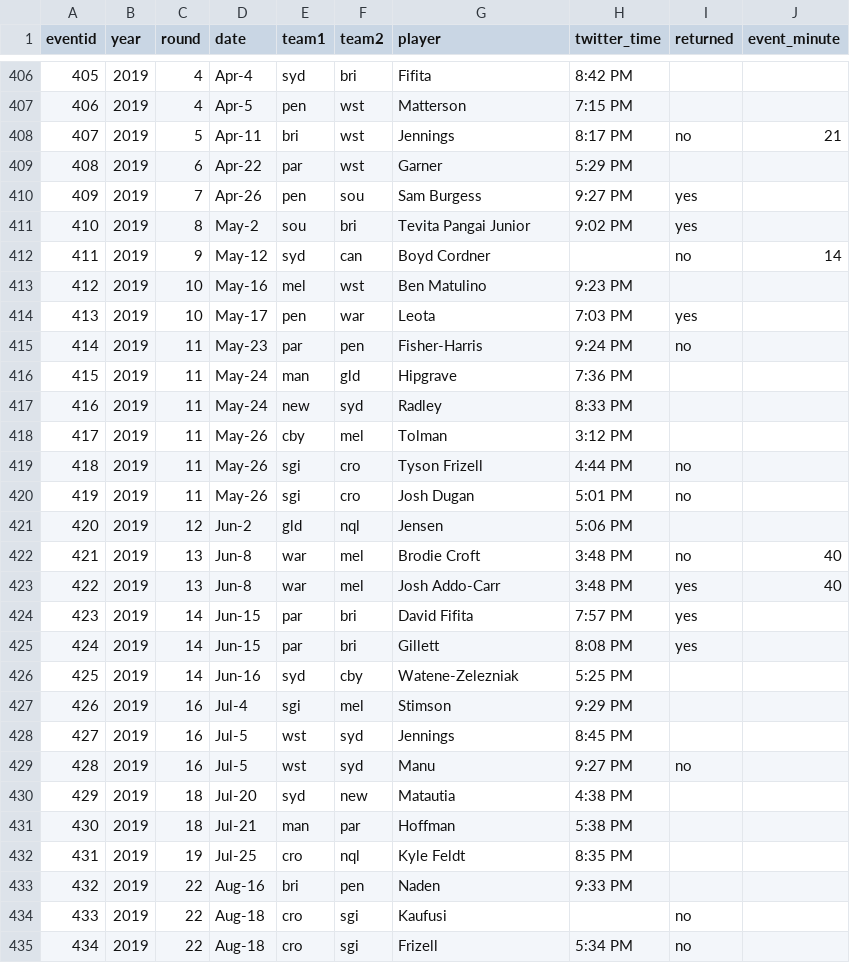
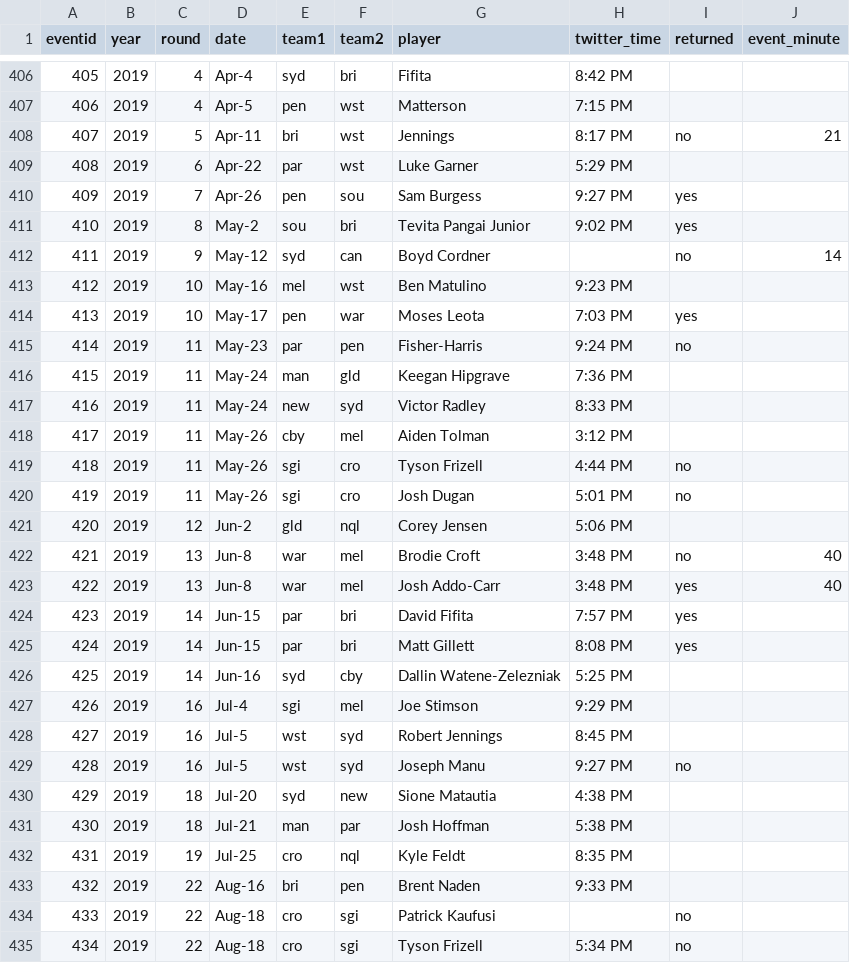
Before and after one commit to thelatemail/nrl_concussion, a CSV file: nrl_conc_main.csv, drawn as a sheet; only a part is shown, gaps mark what is left out; the diff covers the shown part only.

Commit message:
Add full names for a number of rounds in 2019

```diff
--- a/nrl_conc_main.csv
+++ b/nrl_conc_main.csv
@@ -417,3 +417,3 @@ eventid,year,round,date,team1,team2,player,twitter_time,returned,event_minute
 407,2019,5,Apr-11,bri,wst,Jennings,8:17 PM,no,21
-408,2019,6,Apr-22,par,wst,Garner,5:29 PM,,
+408,2019,6,Apr-22,par,wst,Luke Garner,5:29 PM,,
 409,2019,7,Apr-26,pen,sou,Sam Burgess,9:27 PM,yes,
@@ -422,10 +422,10 @@ eventid,year,round,date,team1,team2,player,twitter_time,returned,event_minute
 412,2019,10,May-16,mel,wst,Ben Matulino,9:23 PM,,
-413,2019,10,May-17,pen,war,Leota,7:03 PM,yes,
+413,2019,10,May-17,pen,war,Moses Leota,7:03 PM,yes,
 414,2019,11,May-23,par,pen,Fisher-Harris,9:24 PM,no,
-415,2019,11,May-24,man,gld,Hipgrave,7:36 PM,,
-416,2019,11,May-24,new,syd,Radley,8:33 PM,,
-417,2019,11,May-26,cby,mel,Tolman,3:12 PM,,
+415,2019,11,May-24,man,gld,Keegan Hipgrave,7:36 PM,,
+416,2019,11,May-24,new,syd,Victor Radley,8:33 PM,,
+417,2019,11,May-26,cby,mel,Aiden Tolman,3:12 PM,,
 418,2019,11,May-26,sgi,cro,Tyson Frizell,4:44 PM,no,
 419,2019,11,May-26,sgi,cro,Josh Dugan,5:01 PM,no,
-420,2019,12,Jun-2,gld,nql,Jensen,5:06 PM,,
+420,2019,12,Jun-2,gld,nql,Corey Jensen,5:06 PM,,
 421,2019,13,Jun-8,war,mel,Brodie Croft,3:48 PM,no,40
@@ -433,12 +433,12 @@ eventid,year,round,date,team1,team2,player,twitter_time,returned,event_minute
 423,2019,14,Jun-15,par,bri,David Fifita,7:57 PM,yes,
-424,2019,14,Jun-15,par,bri,Gillett,8:08 PM,yes,
-425,2019,14,Jun-16,syd,cby,Watene-Zelezniak,5:25 PM,,
-426,2019,16,Jul-4,sgi,mel,Stimson,9:29 PM,,
-427,2019,16,Jul-5,wst,syd,Jennings,8:45 PM,,
-428,2019,16,Jul-5,wst,syd,Manu,9:27 PM,no,
-429,2019,18,Jul-20,syd,new,Matautia,4:38 PM,,
-430,2019,18,Jul-21,man,par,Hoffman,5:38 PM,,
+424,2019,14,Jun-15,par,bri,Matt Gillett,8:08 PM,yes,
+425,2019,14,Jun-16,syd,cby,Dallin Watene-Zelezniak,5:25 PM,,
+426,2019,16,Jul-4,sgi,mel,Joe Stimson,9:29 PM,,
+427,2019,16,Jul-5,wst,syd,Robert Jennings,8:45 PM,,
+428,2019,16,Jul-5,wst,syd,Joseph Manu,9:27 PM,no,
+429,2019,18,Jul-20,syd,new,Sione Matautia,4:38 PM,,
+430,2019,18,Jul-21,man,par,Josh Hoffman,5:38 PM,,
 431,2019,19,Jul-25,cro,nql,Kyle Feldt,8:35 PM,,
-432,2019,22,Aug-16,bri,pen,Naden,9:33 PM,,
-433,2019,22,Aug-18,cro,sgi,Kaufusi,,no,
-434,2019,22,Aug-18,cro,sgi,Frizell,5:34 PM,no,
+432,2019,22,Aug-16,bri,pen,Brent Naden,9:33 PM,,
+433,2019,22,Aug-18,cro,sgi,Patrick Kaufusi,,no,
+434,2019,22,Aug-18,cro,sgi,Tyson Frizell,5:34 PM,no,
```
Also changed, not shown: 15 edited cells elsewhere in this file.
